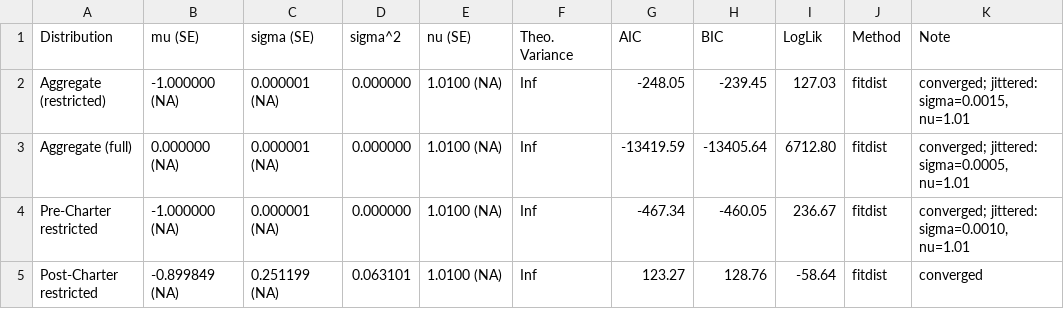
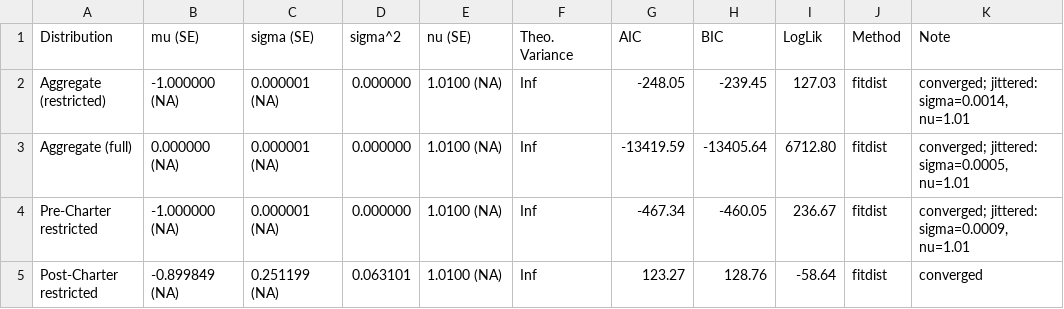
Before and after one commit to hpham22/replication-policy-agenda-hp-rt-26, a CSV file: analysis/outputs/tables/tableB6_tfit_details.csv, drawn as a sheet.

```diff
--- a/analysis/outputs/tables/tableB6_tfit_details.csv
+++ b/analysis/outputs/tables/tableB6_tfit_details.csv
@@ -1,5 +1,5 @@
 Distribution,mu (SE),sigma (SE),sigma^2,nu (SE),Theo. Variance,AIC,BIC,LogLik,Method,Note
-Aggregate (restricted),-1.000000 (NA),0.000001 (NA),0.000000,1.0100 (NA),Inf,-248.05,-239.45,127.03,fitdist,"converged; jittered: sigma=0.0015, nu=1.01"
+Aggregate (restricted),-1.000000 (NA),0.000001 (NA),0.000000,1.0100 (NA),Inf,-248.05,-239.45,127.03,fitdist,"converged; jittered: sigma=0.0014, nu=1.01"
 Aggregate (full),0.000000 (NA),0.000001 (NA),0.000000,1.0100 (NA),Inf,-13419.59,-13405.64,6712.80,fitdist,"converged; jittered: sigma=0.0005, nu=1.01"
-Pre-Charter restricted,-1.000000 (NA),0.000001 (NA),0.000000,1.0100 (NA),Inf,-467.34,-460.05,236.67,fitdist,"converged; jittered: sigma=0.0010, nu=1.01"
+Pre-Charter restricted,-1.000000 (NA),0.000001 (NA),0.000000,1.0100 (NA),Inf,-467.34,-460.05,236.67,fitdist,"converged; jittered: sigma=0.0009, nu=1.01"
 Post-Charter restricted,-0.899849 (NA),0.251199 (NA),0.063101,1.0100 (NA),Inf,123.27,128.76,-58.64,fitdist,converged
```
Also changed, not shown: analysis/outputs/tables/table2_aggregate_stats.csv, analysis/outputs/tables/table4_distributional_comparison.csv, 40 other files.
